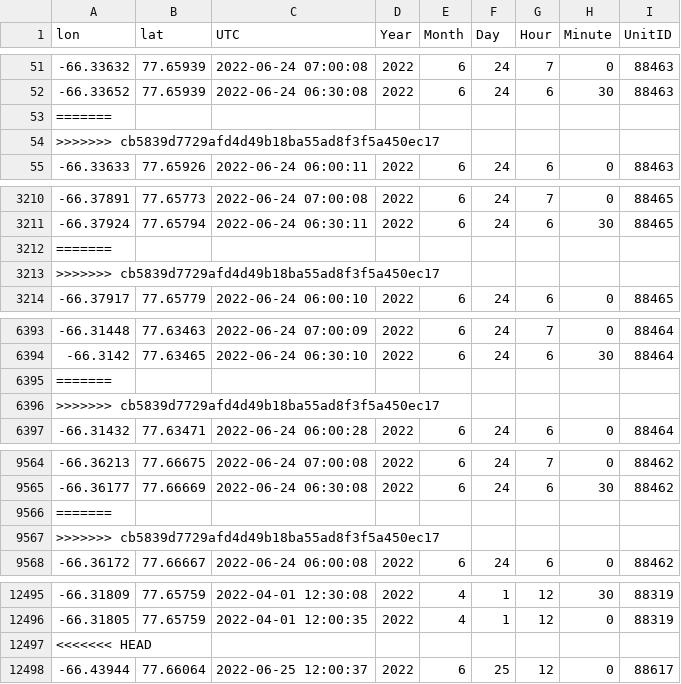
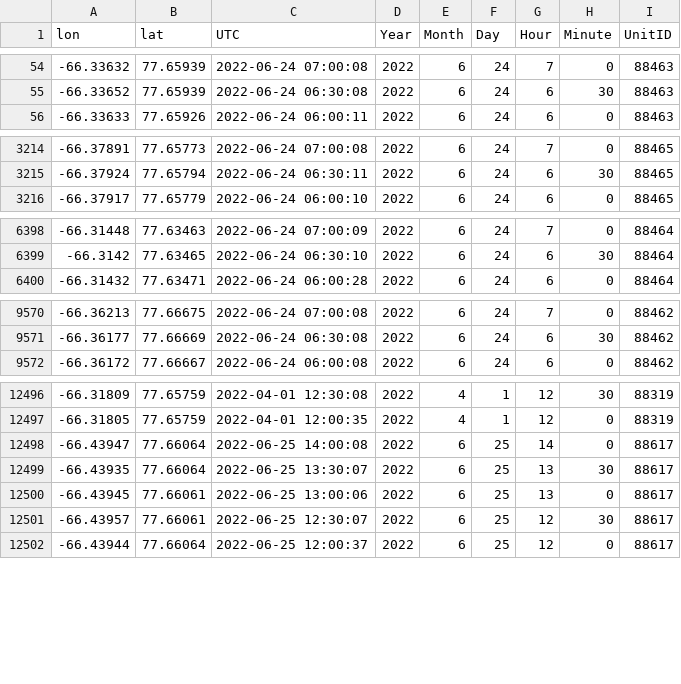
Before and after one commit to hotblack43/GPS, a CSV file: OUTPUT/dummy.csv, drawn as a sheet; only a part is shown, gaps mark what is left out; the diff covers the shown part only.

```diff
--- a/OUTPUT/dummy.csv
+++ b/OUTPUT/dummy.csv
@@ -52,4 +55,2 @@ lon;lat;UTC;Year;Month;Day;Hour;Minute;UnitID
 -66.33652;77.65939;2022-06-24 06:30:08;2022;6;24;6;30;88463
-=======
->>>>>>> cb5839d7729afd4d49b18ba55ad8f3f5a450ec17
 -66.33633;77.65926;2022-06-24 06:00:11;2022;6;24;6;0;88463
@@ -3211,4 +3215,2 @@ lon;lat;UTC;Year;Month;Day;Hour;Minute;UnitID
 -66.37924;77.65794;2022-06-24 06:30:11;2022;6;24;6;30;88465
-=======
->>>>>>> cb5839d7729afd4d49b18ba55ad8f3f5a450ec17
 -66.37917;77.65779;2022-06-24 06:00:10;2022;6;24;6;0;88465
@@ -6394,4 +6399,2 @@ lon;lat;UTC;Year;Month;Day;Hour;Minute;UnitID
 -66.3142;77.63465;2022-06-24 06:30:10;2022;6;24;6;30;88464
-=======
->>>>>>> cb5839d7729afd4d49b18ba55ad8f3f5a450ec17
 -66.31432;77.63471;2022-06-24 06:00:28;2022;6;24;6;0;88464
@@ -9565,4 +9571,2 @@ lon;lat;UTC;Year;Month;Day;Hour;Minute;UnitID
 -66.36177;77.66669;2022-06-24 06:30:08;2022;6;24;6;30;88462
-=======
->>>>>>> cb5839d7729afd4d49b18ba55ad8f3f5a450ec17
 -66.36172;77.66667;2022-06-24 06:00:08;2022;6;24;6;0;88462
@@ -12496,3 +12497,6 @@ lon;lat;UTC;Year;Month;Day;Hour;Minute;UnitID
 -66.31805;77.65759;2022-04-01 12:00:35;2022;4;1;12;0;88319
-<<<<<<< HEAD
+-66.43947;77.66064;2022-06-25 14:00:08;2022;6;25;14;0;88617
+-66.43935;77.66064;2022-06-25 13:30:07;2022;6;25;13;30;88617
+-66.43945;77.66061;2022-06-25 13:00:06;2022;6;25;13;0;88617
+-66.43957;77.66061;2022-06-25 12:30:07;2022;6;25;12;30;88617
 -66.43944;77.66064;2022-06-25 12:00:37;2022;6;25;12;0;88617
```
Also changed, not shown: 16 added rows and 9 removed rows elsewhere in this file, 6 other files.
